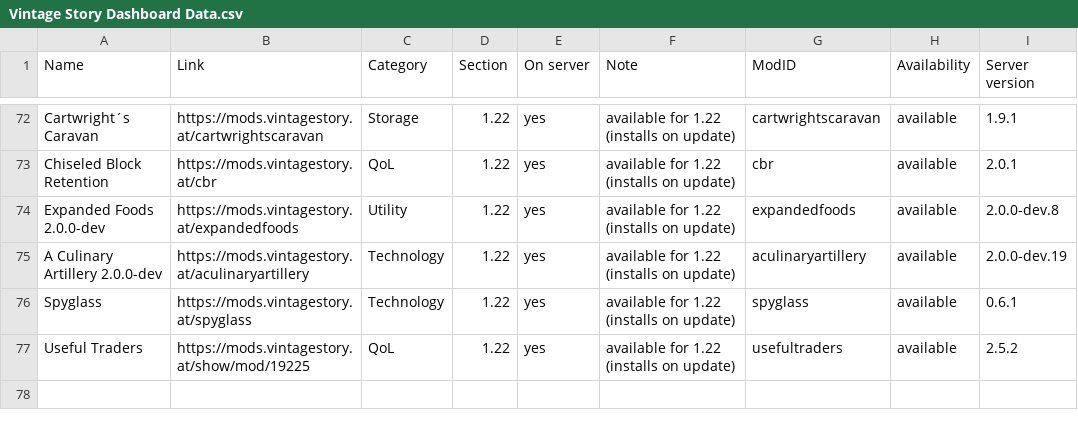
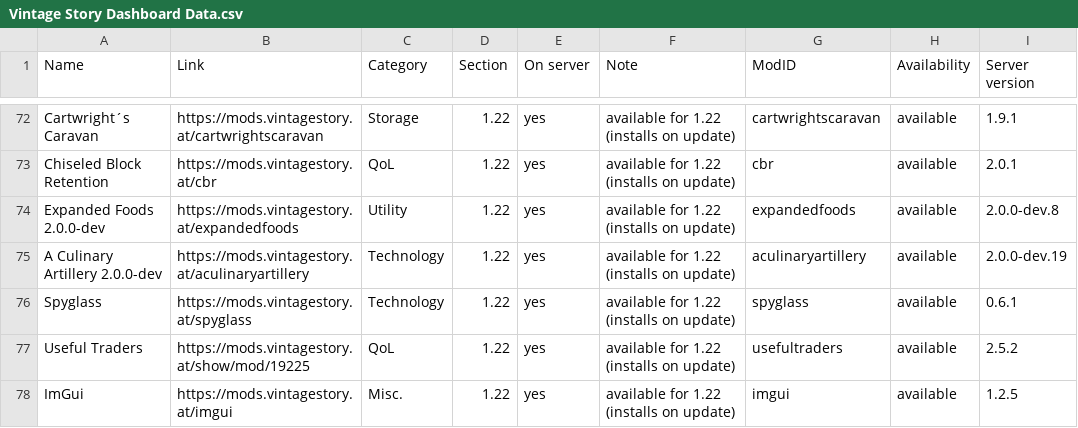
Before and after one commit to ConnyZs/VintageStory, a CSV file: Vintage Story Dashboard Data.csv, drawn as a sheet; only a part is shown, gaps mark what is left out.

```diff
--- a/Vintage Story Dashboard Data.csv
+++ b/Vintage Story Dashboard Data.csv
@@ -78 +78,2 @@ Spyglass,https://mods.vintagestory.at/spyglass,Technology,1.22,yes,available for
 Useful Traders,https://mods.vintagestory.at/show/mod/19225,QoL,1.22,yes,available for 1.22 (installs on update),usefultraders,available,2.5.2
+ImGui,https://mods.vintagestory.at/imgui,Misc.,1.22,yes,available for 1.22 (installs on update),imgui,available,1.2.5
```
Also changed, not shown: 5 other files.
